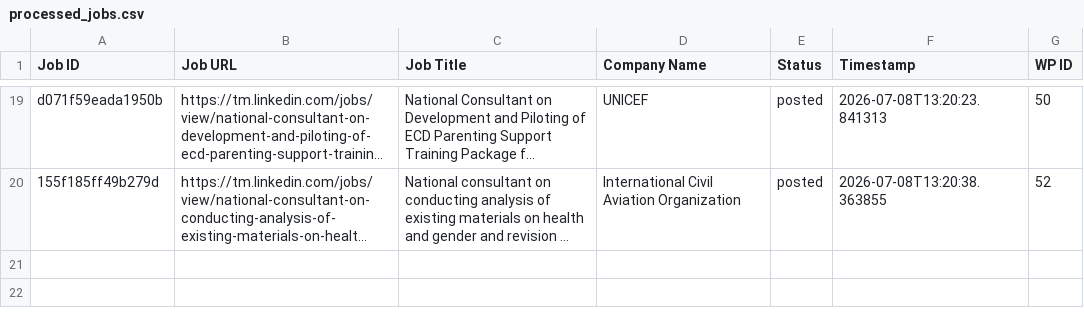
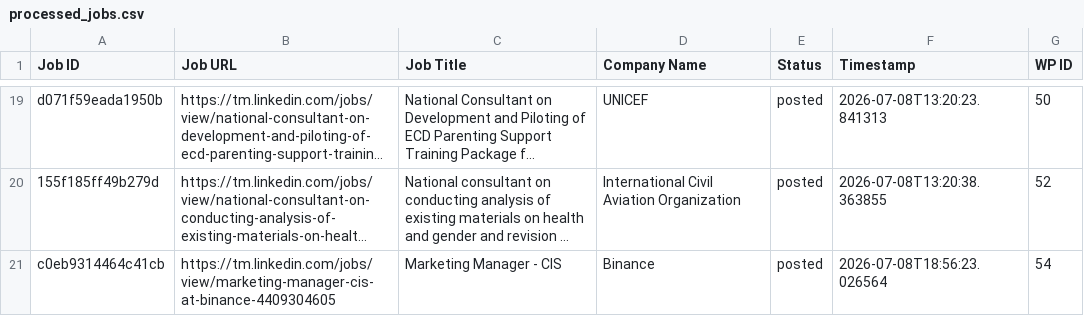
Before and after one commit to vindoky/tm, a CSV file: processed_jobs.csv, drawn as a sheet; only a part is shown, gaps mark what is left out; long unchanged cells end in …; the diff names each change by its address in the sheet, - before the commit and + after, or states it on an @@ line.

```diff
--- a/processed_jobs.csv
+++ b/processed_jobs.csv
+row 21: c0eb9314464c41cb | https://tm.linkedin.com/jobs/view/marketing-manager-cis-at-binance-4409304605 | Marketing Manager - CIS | Binance | posted | 2026-07-08T18:56:23.026564 | 54
```
